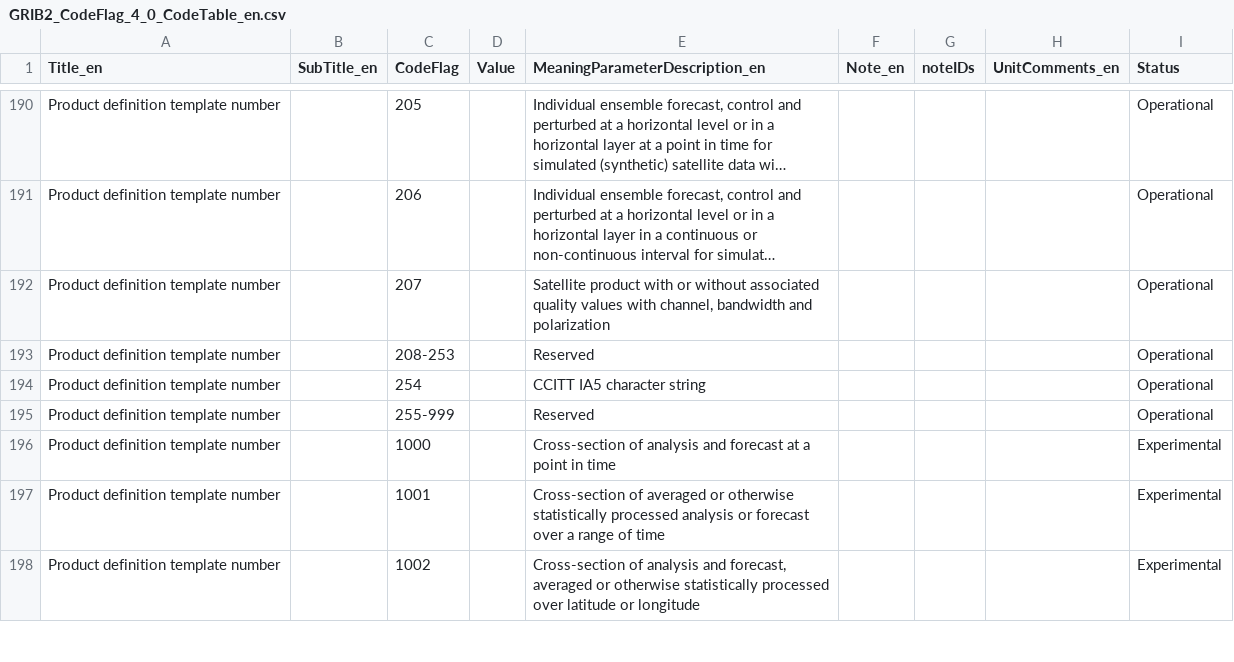
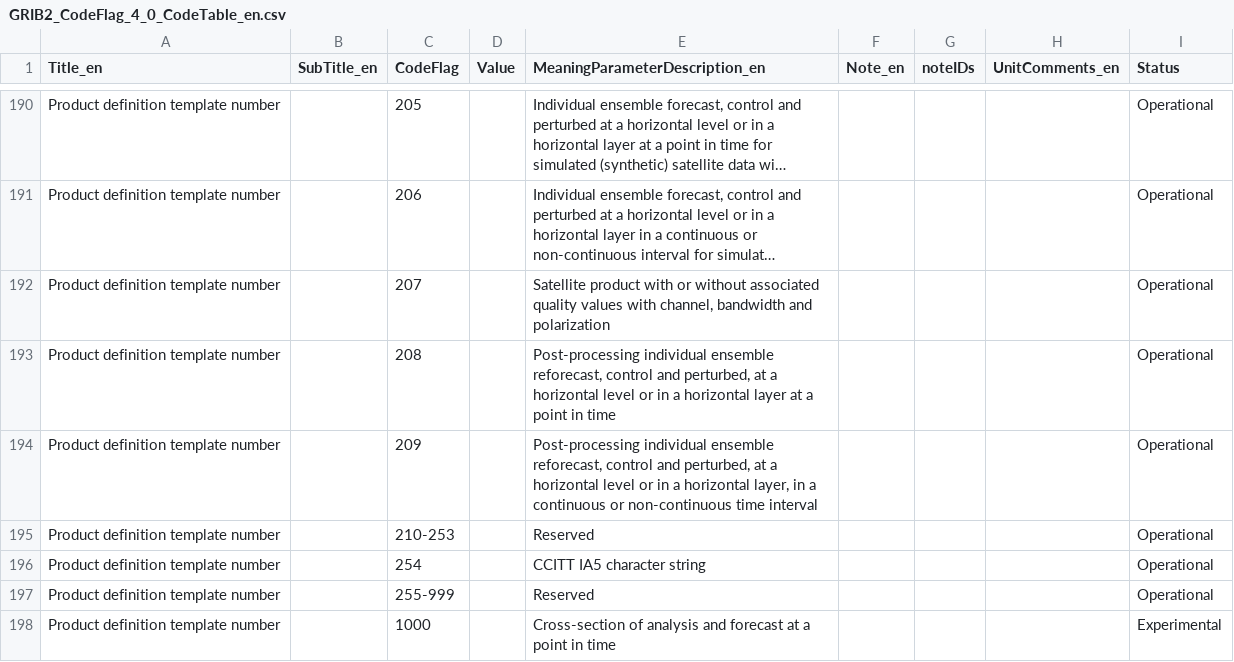
Before and after one commit to wmo-im/GRIB2, a CSV file: GRIB2_CodeFlag_4_0_CodeTable_en.csv, drawn as a sheet; only a part is shown, gaps mark what is left out; the shorter side is filled out with more unchanged rows; long unchanged cells end in …; addresses are those after the commit; the diff names each change by its address in the sheet, - before the commit and + after, or states it on an @@ line.

Commit message:
add templates 4.208 and 4.209 with corresponding entries in code table 4.0

```diff
--- a/GRIB2_CodeFlag_4_0_CodeTable_en.csv
+++ b/GRIB2_CodeFlag_4_0_CodeTable_en.csv
+row 193: Product definition template number |  | 208 |  | Post-processing individual ensemble reforecast, control and perturbed, at a horizontal level or in a horizontal layer at a point in time |  |  |  | Operational
+row 194: Product definition template number |  | 209 |  | Post-processing individual ensemble reforecast, control and perturbed, at a horizontal level or in a horizontal layer, in a continuous or non-continuous time interval |  |  |  | Operational
-C195 (CodeFlag): 208-253
+C195 (CodeFlag): 210-253
```
Also changed, not shown: 2 other files.
